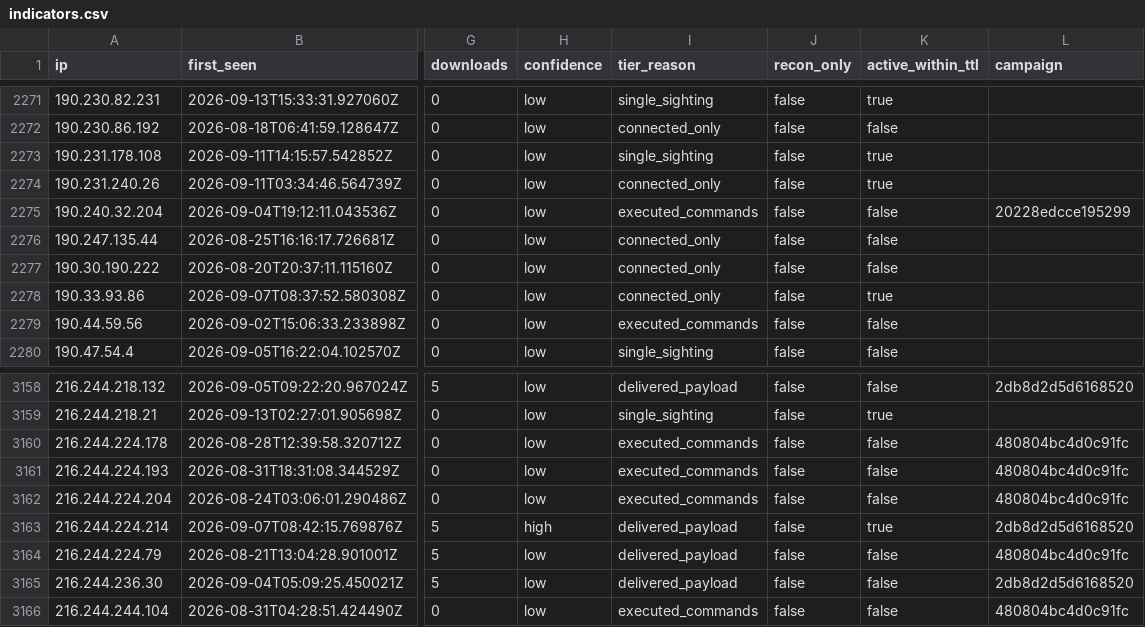
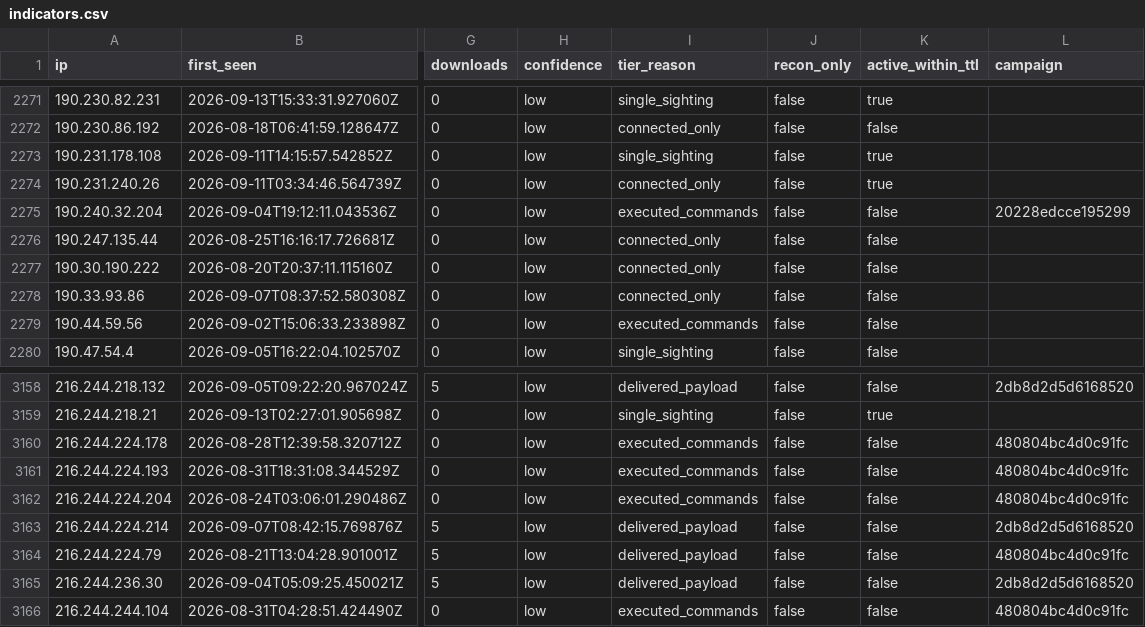
Before and after one commit to Ap6pack/Ap6pack.github.io, a CSV file: dist/honeypot/data/v1/feed/indicators.csv, drawn as a sheet; only a part is shown, gaps mark what is left out; the diff names each change by its address in the sheet, - before the commit and + after, or states it on an @@ line.

```diff
--- a/dist/honeypot/data/v1/feed/indicators.csv
+++ b/dist/honeypot/data/v1/feed/indicators.csv
-K2278 (active_within_ttl): true
+K2278 (active_within_ttl): false
-H3163 (confidence): high
+H3163 (confidence): low
-K3163 (active_within_ttl): true
+K3163 (active_within_ttl): false
```
Also changed, not shown: 12 other files.
